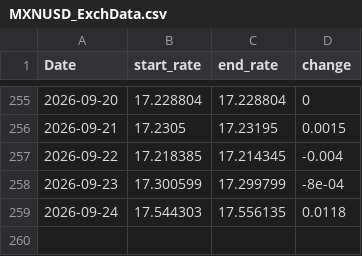
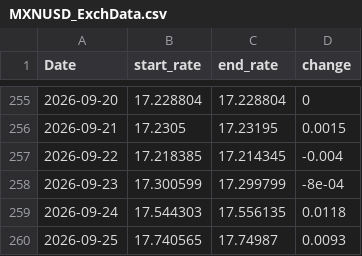
Before and after one commit to tlwksj/forex-data, a CSV file: data/MXNUSD_ExchData.csv, drawn as a sheet; only a part is shown, gaps mark what is left out; the diff names each change by its address in the sheet, - before the commit and + after, or states it on an @@ line.

```diff
--- a/data/MXNUSD_ExchData.csv
+++ b/data/MXNUSD_ExchData.csv
+row 260: 2026-09-25 | 17.740565 | 17.74987 | 0.0093
```
Also changed, not shown: 1 other file.
